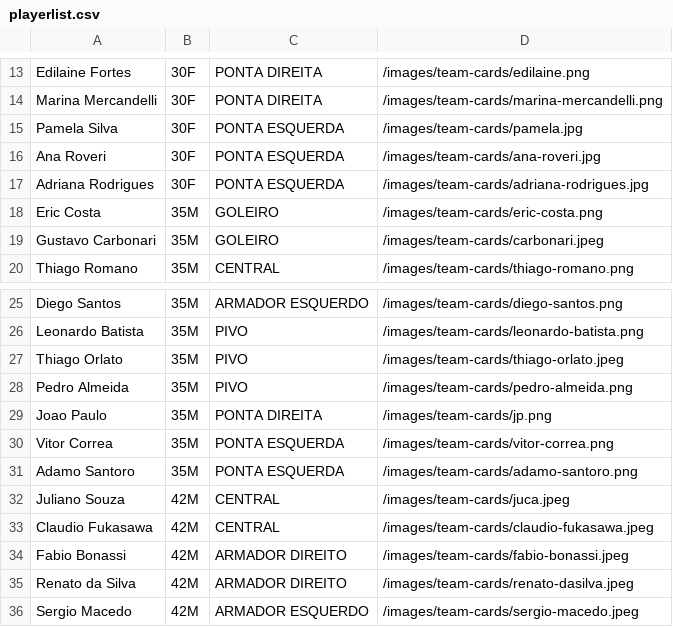
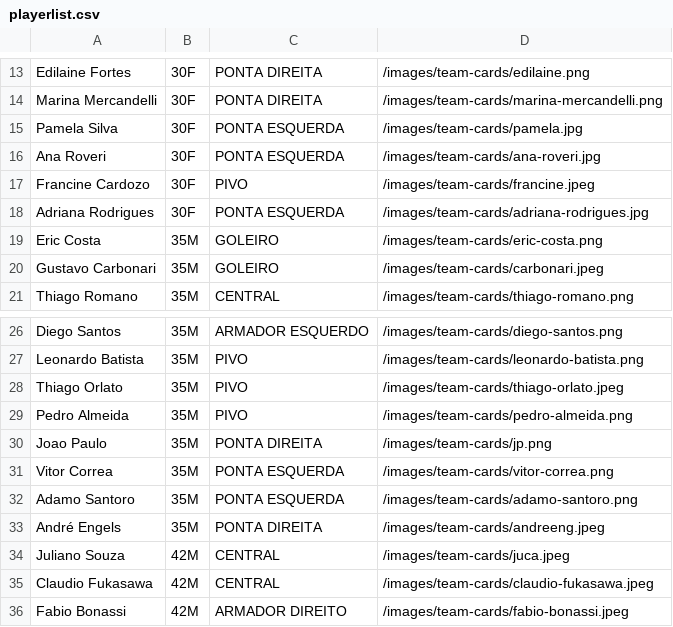
Before and after one commit to xdyuxd/handmasterjundiai, a CSV file: playerlist.csv, drawn as a sheet; only a part is shown, gaps mark what is left out; the shorter side is filled out with more unchanged rows.

Commit message:
Adding more players and editing footer

```diff
--- a/playerlist.csv
+++ b/playerlist.csv
@@ -16,2 +16,3 @@ Pamela Silva;30F;PONTA ESQUERDA;/images/team-cards/pamela.jpg
 Ana Roveri;30F;PONTA ESQUERDA;/images/team-cards/ana-roveri.jpg
+Francine Cardozo;30F;PIVO;/images/team-cards/francine.jpeg
 Adriana Rodrigues;30F;PONTA ESQUERDA;/images/team-cards/adriana-rodrigues.jpg
@@ -31,2 +32,3 @@ Vitor Correa;35M;PONTA ESQUERDA;/images/team-cards/vitor-correa.png
 Adamo Santoro;35M;PONTA ESQUERDA;/images/team-cards/adamo-santoro.png
+André Engels;35M;PONTA DIREITA;/images/team-cards/andreeng.jpeg
 Juliano Souza;42M;CENTRAL;/images/team-cards/juca.jpeg
```
Also changed, not shown: 6 other files.
